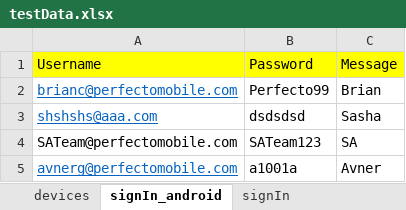
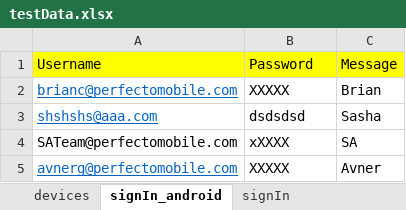
Before and after one commit to westondunn/Beton, an Excel workbook: Beton/src/main/resources/dataSheets/testData.xlsx, sheet signIn_android, drawn as a sheet; values as stored, in another font and other column widths than the file's, no borders; the diff names each change by its address in the sheet, - before the commit and + after, or states it on an @@ line.

```diff
--- a/Beton/src/main/resources/dataSheets/testData.xlsx (sheet signIn_android)
+++ b/Beton/src/main/resources/dataSheets/testData.xlsx (sheet signIn_android)
-B2: Perfecto99
+B2: XXXXX
-B4: SATeam123
+B4: xXXXX
-B5: a1001a
+B5: XXXXX
```
Also changed, not shown: sheet signIn, Beton/src/main/resources/dataSheets/testData_Avner.xlsx, Beton/src/main/resources/dataSheets/testData_BC.xlsx, 1 other file.
